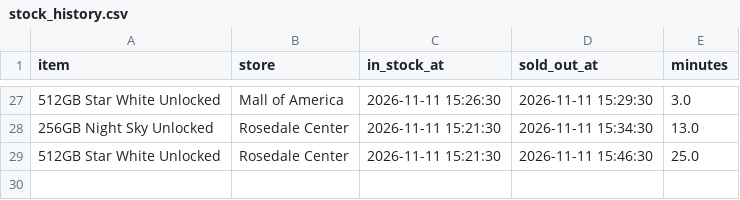
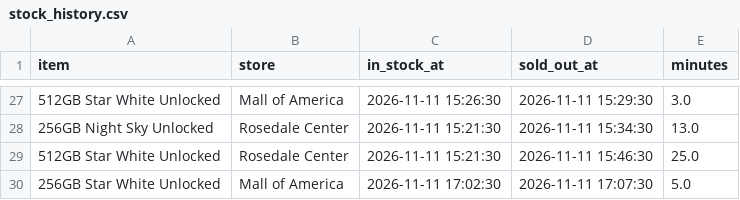
Before and after one commit to striker818/duo-watch, a CSV file: data/stock_history.csv, drawn as a sheet; only a part is shown, gaps mark what is left out.

```diff
--- a/data/stock_history.csv
+++ b/data/stock_history.csv
@@ -29 +29,2 @@ item,store,in_stock_at,sold_out_at,minutes
 512GB Star White Unlocked,Rosedale Center,2026-11-11 15:21:30,2026-11-11 15:46:30,25.0
+256GB Star White Unlocked,Mall of America,2026-11-11 17:02:30,2026-11-11 17:07:30,5.0
```
Also changed, not shown: 1 other file.
